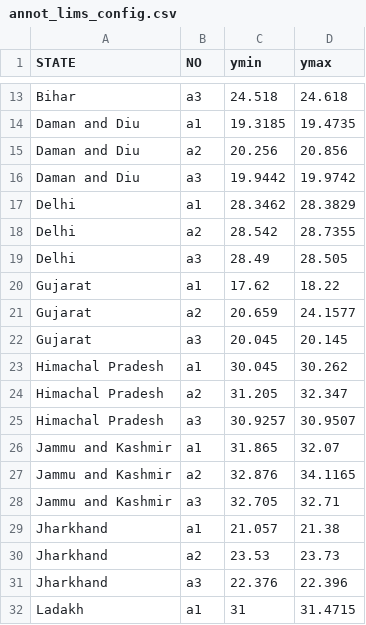
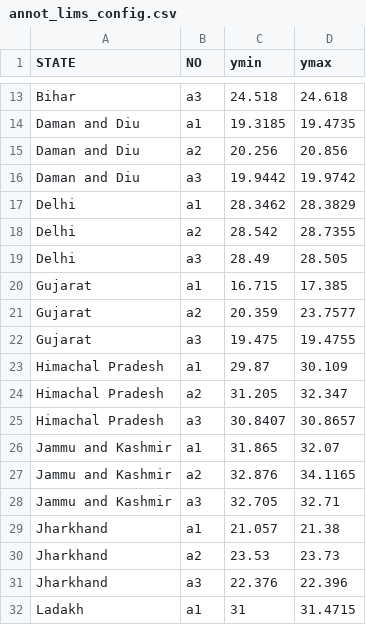
Before and after one commit to birdcountindia/ebird-datasets, a CSV file: ebirding-coverage/annot_lims_config.csv, drawn as a sheet; only a part is shown, gaps mark what is left out.

Commit message:
adjustments to position config of GJ, HP

```diff
--- a/ebirding-coverage/annot_lims_config.csv
+++ b/ebirding-coverage/annot_lims_config.csv
@@ -19,8 +19,8 @@ Delhi,a2,28.542,28.7355
 Delhi,a3,28.49,28.505
-Gujarat,a1,17.62,18.22
-Gujarat,a2,20.659,24.1577
-Gujarat,a3,20.045,20.145
-Himachal Pradesh,a1,30.045,30.262
+Gujarat,a1,16.715,17.385
+Gujarat,a2,20.359,23.7577
+Gujarat,a3,19.475,19.4755
+Himachal Pradesh,a1,29.87,30.109
 Himachal Pradesh,a2,31.205,32.347
-Himachal Pradesh,a3,30.9257,30.9507
+Himachal Pradesh,a3,30.8407,30.8657
 Jammu and Kashmir,a1,31.865,32.07
```
